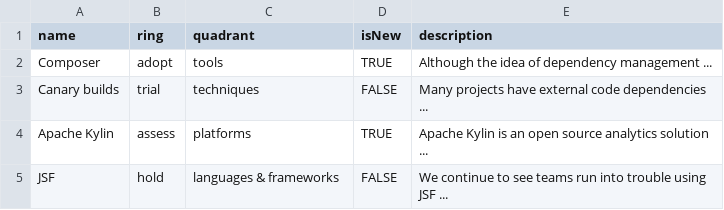
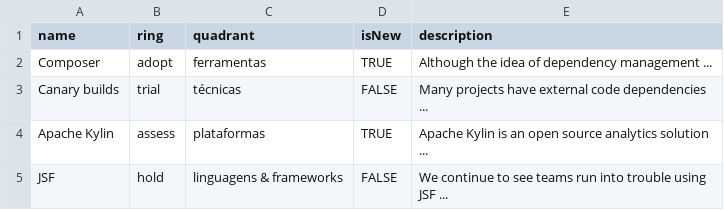
Before and after one commit to m4ndr4ck/hubot-scripts, a CSV file: test.csv, drawn as a sheet.

Commit message:
Update test.csv

```diff
--- a/test.csv
+++ b/test.csv
@@ -1,5 +1,5 @@
 name,ring,quadrant,isNew,description
-Composer,adopt,tools,TRUE,"Although the idea of dependency management ..."
-Canary builds,trial,techniques,FALSE,"Many projects have external code dependencies ..."
-Apache Kylin,assess,platforms,TRUE,"Apache Kylin is an open source analytics solution ..."
-JSF,hold,languages & frameworks,FALSE,"We continue to see teams run into trouble using JSF ..."
+Composer,adopt,ferramentas,TRUE,"Although the idea of dependency management ..."
+Canary builds,trial,técnicas,FALSE,"Many projects have external code dependencies ..."
+Apache Kylin,assess,plataformas,TRUE,"Apache Kylin is an open source analytics solution ..."
+JSF,hold,linguagens & frameworks,FALSE,"We continue to see teams run into trouble using JSF ..."
```
